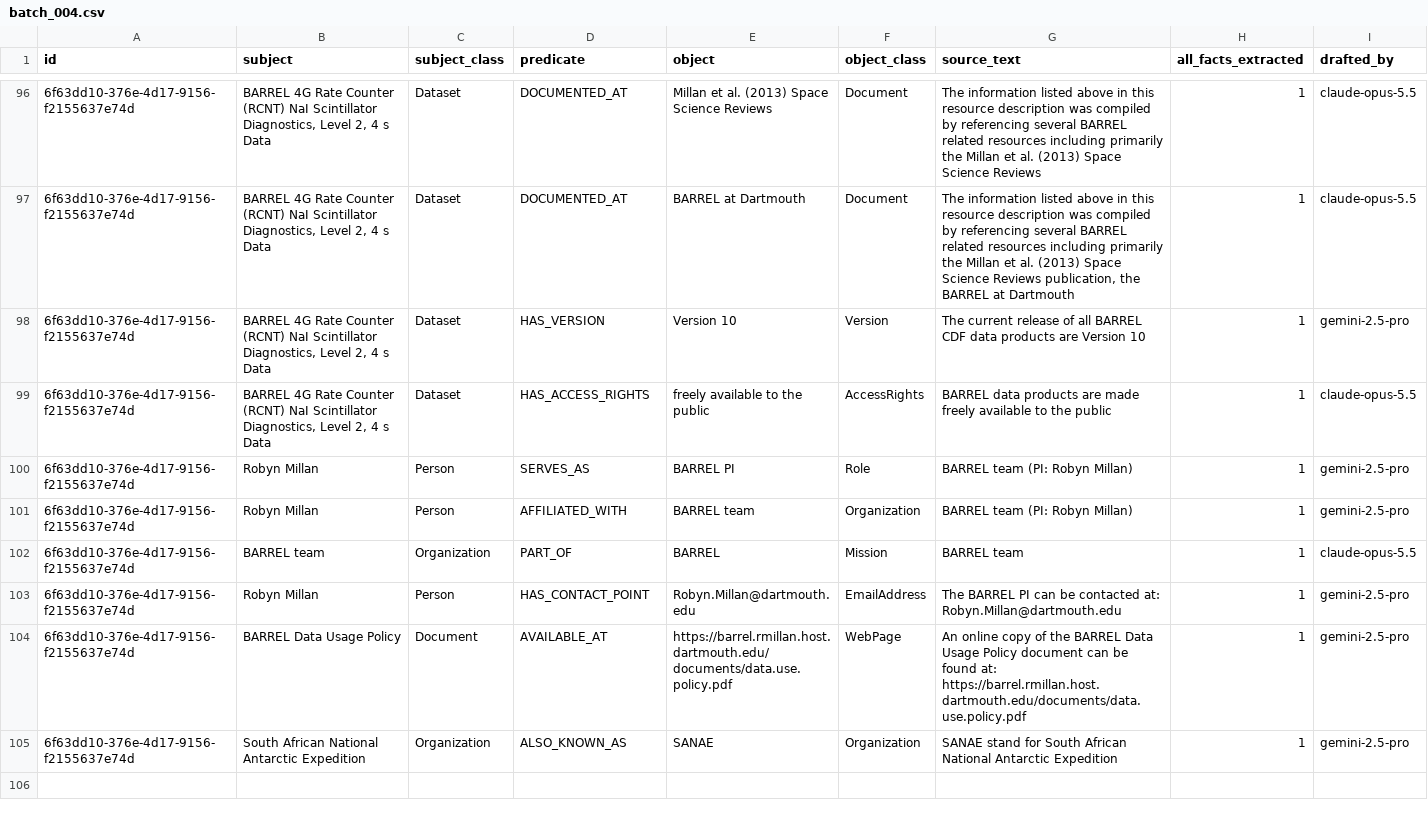
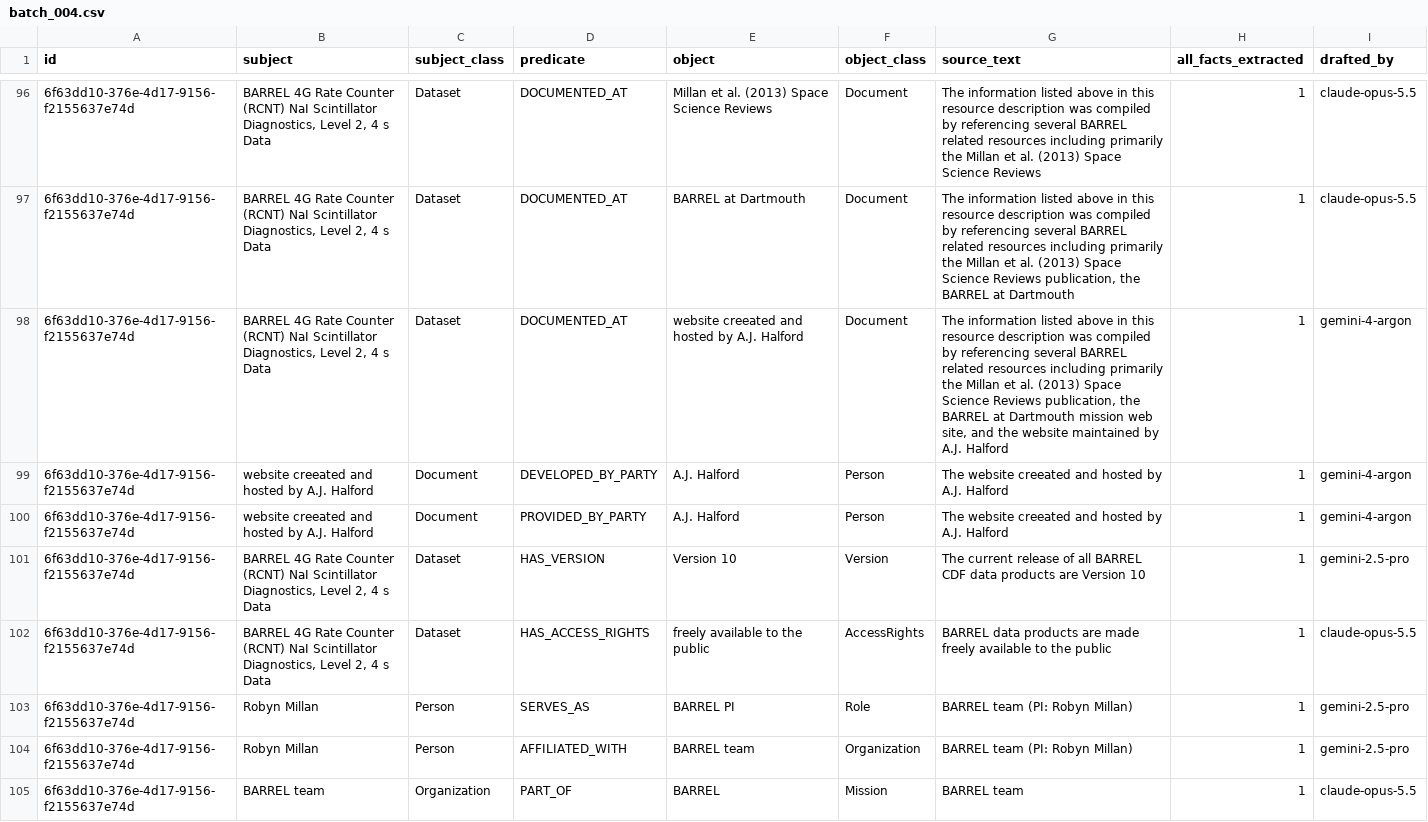
Before and after one commit to iulia-iordanescu/datanasagov_KG_proj, a CSV file: annotations/ground_truth/batch_004.csv, drawn as a sheet; only a part is shown, gaps mark what is left out; the shorter side is filled out with more unchanged rows; the diff names each change by its address in the sheet, - before the commit and + after, or states it on an @@ line.

Commit message:
The second opinion's facts reviewed, and its four judgment calls applied (decided on 2026-11-01). All 150 rows of annotations/second_opinion_candidates.csv have a decision: 75 already in the ground truth in other words, 70 left out (by the rule named), 5 added. Ground truth, through save_batch (records still finished, no gate problem; 412 -> 416 ground truth triples): STARDUST, the encounter phase is the EDR (raw) sensor data's ("RDR data" -> "EDR (raw) sensor data" HAS_MISSION_PHASE "encounter"); ALICE, the record's dataset HAS_TARGET "67P/Churyumov-Gerasimenko" from the title's "67P"; BARREL, the Document "website creeated and hosted by A.J. Halford" with DOCUMENTED_AT, DEVELOPED_BY_PARTY and PROVIDED_BY_PARTY "A.J. Halford" (drafted_by gemini-4-argon); VIIRS's nine bands stay left out (rule 21). left_out.md: 8 items added, 2 extended, the BARREL website's items changed; questions_for_experts.md: the STARDUST phase in three Affects lists and Q5's note. improvements.md: the second opinion's results, the laptop rerun of --apply for annotations/second_opinion.csv, and five rules to revisit after the NTRS report.

```diff
--- a/annotations/ground_truth/batch_004.csv
+++ b/annotations/ground_truth/batch_004.csv
+row 98: 6f63dd10-376e-4d17-9156-f2155637e74d | BARREL 4G Rate Counter (RCNT) NaI Scintillator Diagnostics, Level 2, 4 s Data | Dataset | DOCUMENTED_AT | website creeated and hosted by A.J. Halford | Document | The information listed above in this resource description was compiled by referencing several BARREL related resources including primarily the Millan et al. (2013) Space Science Reviews publication, the BARREL at Dartmouth mission web site, and the website maintained by A.J. Halford | 1 | gemini-4-argon
+row 99: 6f63dd10-376e-4d17-9156-f2155637e74d | website creeated and hosted by A.J. Halford | Document | DEVELOPED_BY_PARTY | A.J. Halford | Person | The website creeated and hosted by A.J. Halford | 1 | gemini-4-argon
+row 100: 6f63dd10-376e-4d17-9156-f2155637e74d | website creeated and hosted by A.J. Halford | Document | PROVIDED_BY_PARTY | A.J. Halford | Person | The website creeated and hosted by A.J. Halford | 1 | gemini-4-argon
```
Also changed, not shown: annotations/ground_truth/batch_003.csv, 4 other files.
